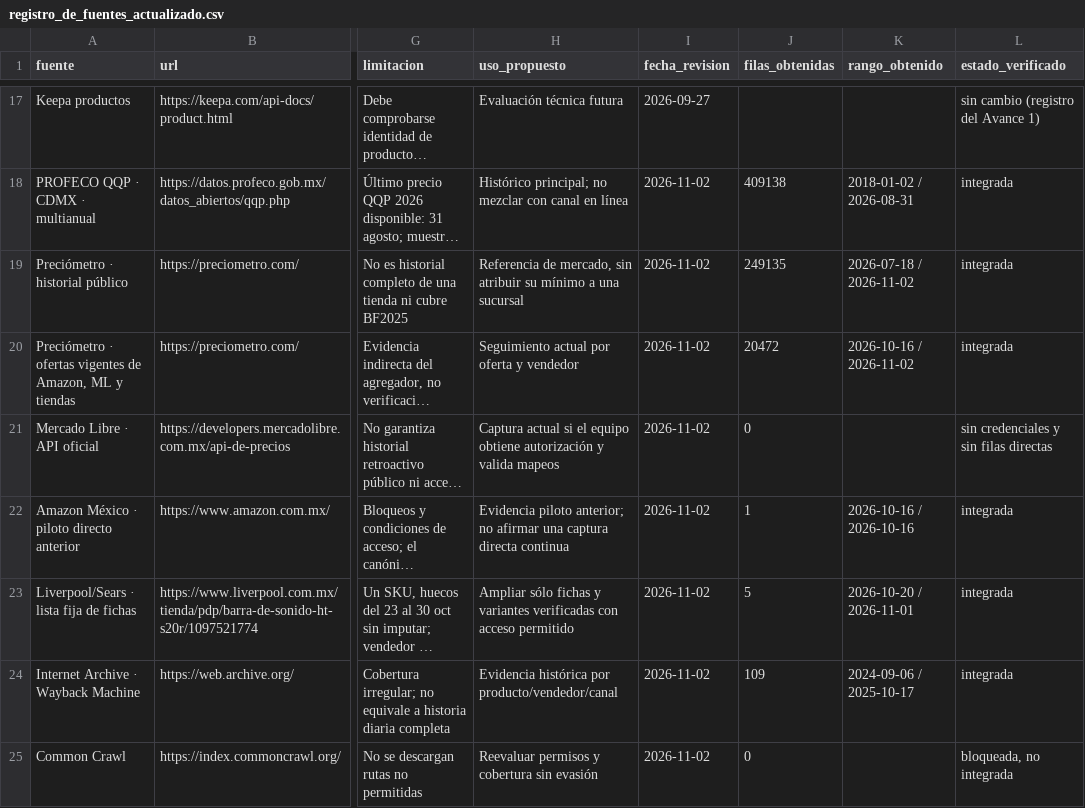
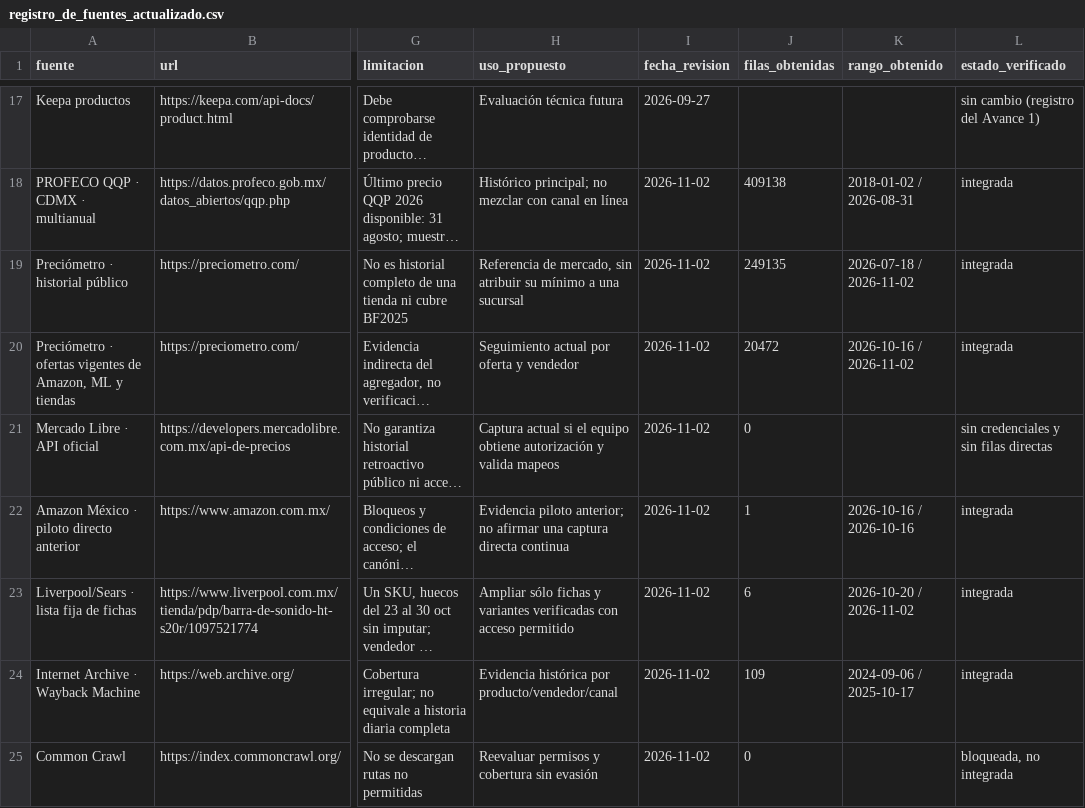
Before and after one commit to d1512pb/sconto-reale-o-falso, a CSV file: reports/registro_de_fuentes_actualizado.csv, drawn as a sheet; only a part is shown, gaps mark what is left out; long unchanged cells end in …; the diff names each change by its address in the sheet, - before the commit and + after, or states it on an @@ line.

```diff
--- a/reports/registro_de_fuentes_actualizado.csv
+++ b/reports/registro_de_fuentes_actualizado.csv
-J23 (filas_obtenidas): 5
+J23 (filas_obtenidas): 6
-K23 (rango_obtenido): 2026-10-20 / 2026-11-01
+K23 (rango_obtenido): 2026-10-20 / 2026-11-02
```
Also changed, not shown: data/estado_fuentes.csv, reports/cobertura_por_fuente_y_dia.csv, 8 other files.
